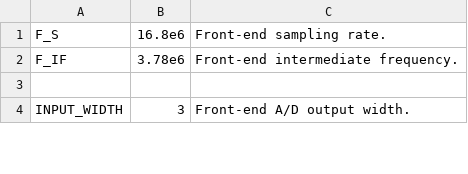
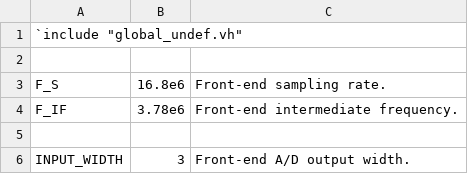
Before and after one commit to aanjhan/cu-hw-gps, a CSV file: gps/verilog/components/global.csv, drawn as a sheet; only a part is shown.

Commit message:
Added debug header and corresponding includes. Added enable signal to hex driver module. Removed synthesis keeps from absolute value module. Added global undefines file include directive to global header. Added undefines file target to make flow.

```diff
--- a/gps/verilog/components/global.csv
+++ b/gps/verilog/components/global.csv
@@ -1 +1,3 @@
+`include "global_undef.vh"
+
 F_S,16.8e6,Front-end sampling rate.
```
Also changed, not shown: 6 other files.
